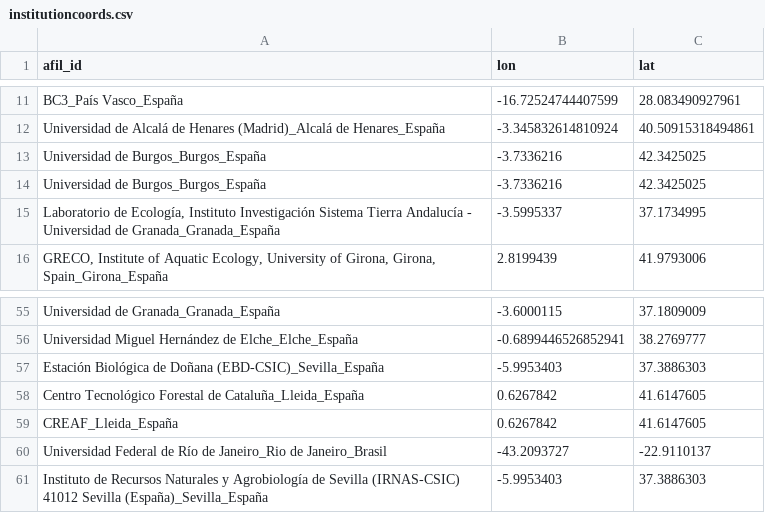
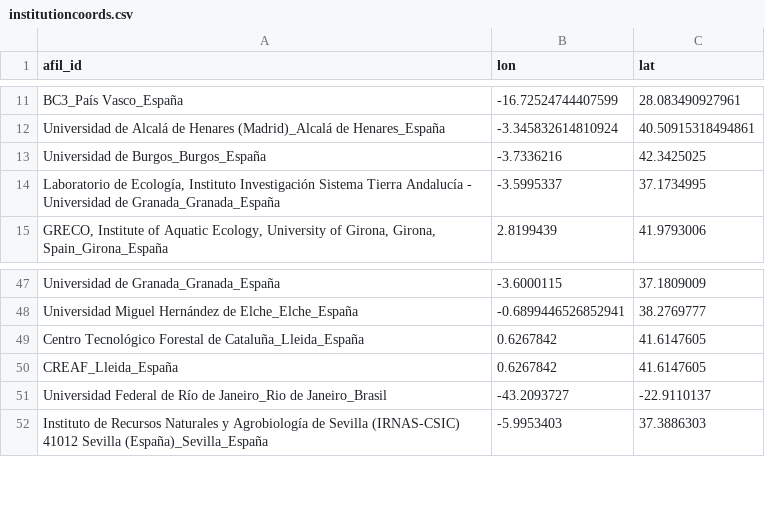
Before and after one commit to ecoinfAEET/new_website, a CSV file: institutioncoords.csv, drawn as a sheet; only a part is shown, gaps mark what is left out; the diff covers the shown part only; the diff names each change by its address in the sheet, - before the commit and + after, or states it on an @@ line.

```diff
--- a/institutioncoords.csv
+++ b/institutioncoords.csv
-row 14: Universidad de Burgos_Burgos_España | -3.7336216 | 42.3425025
-row 57: Estación Biológica de Doñana (EBD-CSIC)_Sevilla_España | -5.9953403 | 37.3886303
```
Also changed, not shown: 11 removed rows elsewhere in this file, 5 other files.
